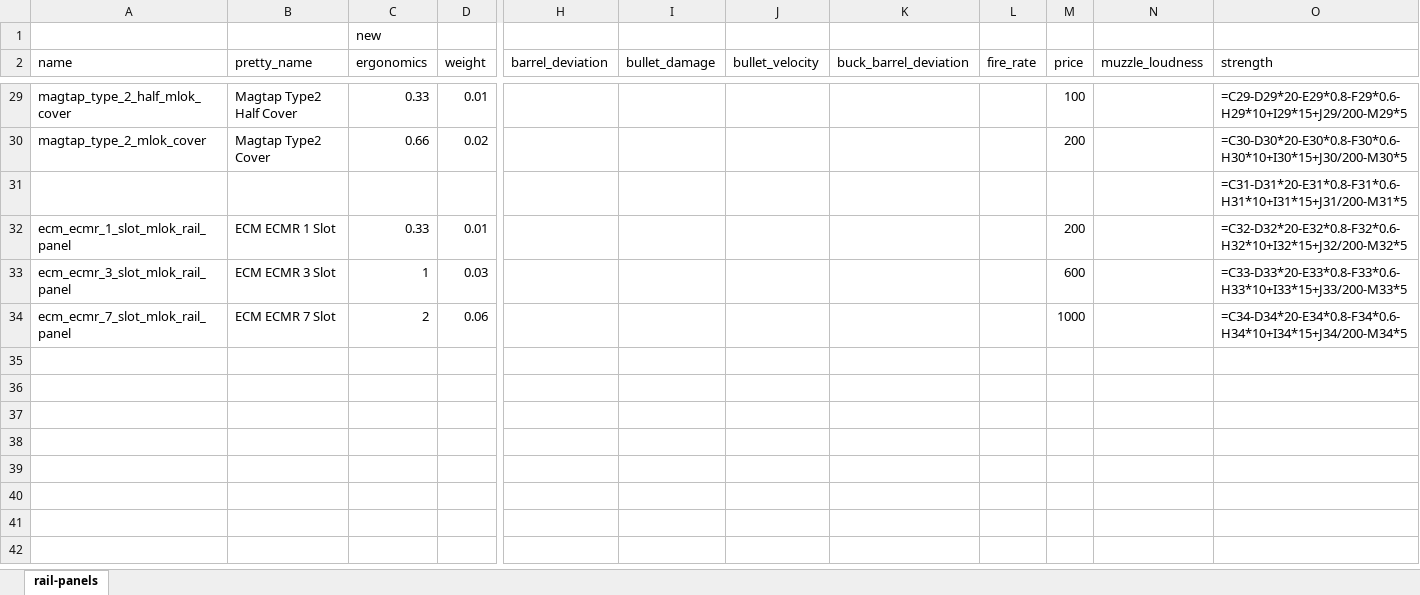
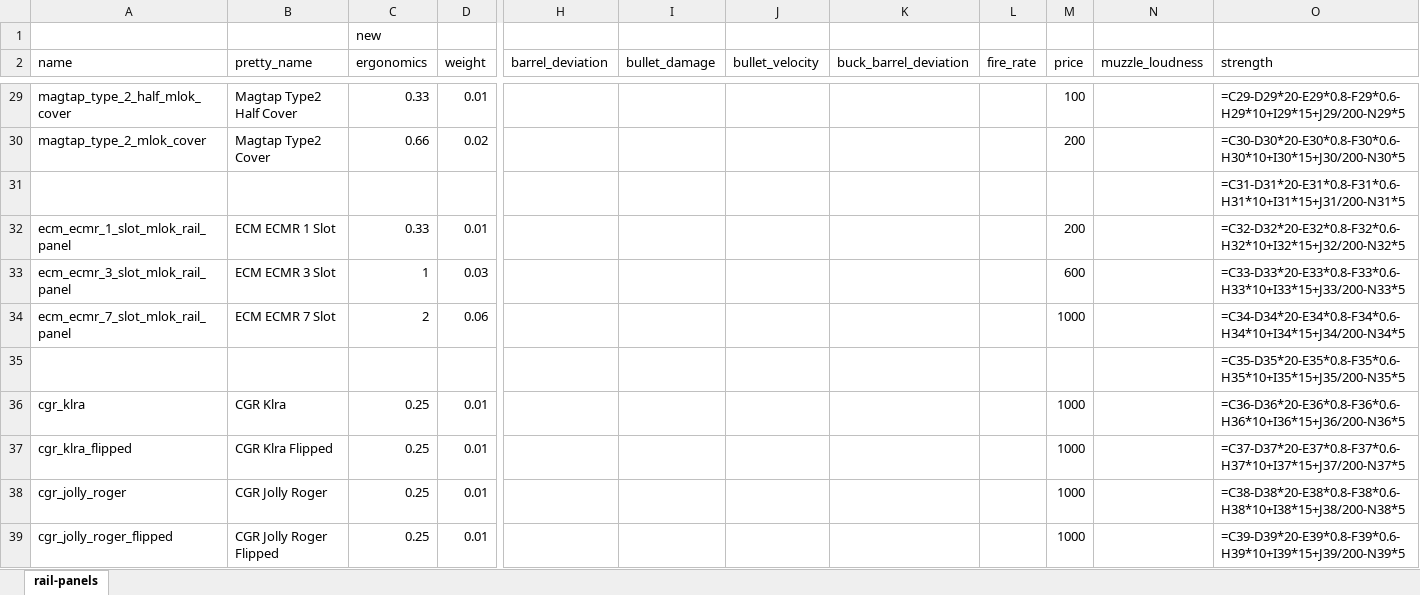
Before and after one commit to recoil-group/deadline-balancing, an Excel workbook: changes/rail-panels.xlsx, sheet rail-panels, drawn as a sheet; only a part is shown, gaps mark what is left out; values as stored, in another font and other column widths than the file's, no borders; formulas without a stored value are shown as written; rows hold the shown columns only; the diff covers the shown part only; the diff names each change by its address in the sheet, - before the commit and + after, or states it on an @@ line.

Commit message:
rail panel sheet: fix strength formula, add CGR panels

```diff
--- a/changes/rail-panels.xlsx (sheet rail-panels)
+++ b/changes/rail-panels.xlsx (sheet rail-panels)
-O29 (strength): =C29-D29*20-E29*0.8-F29*0.6-H29*10+I29*15+J29/200-M29*5
+O29 (strength): =C29-D29*20-E29*0.8-F29*0.6-H29*10+I29*15+J29/200-N29*5
-O30 (strength): =C30-D30*20-E30*0.8-F30*0.6-H30*10+I30*15+J30/200-M30*5
+O30 (strength): =C30-D30*20-E30*0.8-F30*0.6-H30*10+I30*15+J30/200-N30*5
-O31 (strength): =C31-D31*20-E31*0.8-F31*0.6-H31*10+I31*15+J31/200-M31*5
+O31 (strength): =C31-D31*20-E31*0.8-F31*0.6-H31*10+I31*15+J31/200-N31*5
-O32 (strength): =C32-D32*20-E32*0.8-F32*0.6-H32*10+I32*15+J32/200-M32*5
+O32 (strength): =C32-D32*20-E32*0.8-F32*0.6-H32*10+I32*15+J32/200-N32*5
-O33 (strength): =C33-D33*20-E33*0.8-F33*0.6-H33*10+I33*15+J33/200-M33*5
+O33 (strength): =C33-D33*20-E33*0.8-F33*0.6-H33*10+I33*15+J33/200-N33*5
-O34 (strength): =C34-D34*20-E34*0.8-F34*0.6-H34*10+I34*15+J34/200-M34*5
+O34 (strength): =C34-D34*20-E34*0.8-F34*0.6-H34*10+I34*15+J34/200-N34*5
+row 35:  |  |  |  |  |  |  |  |  |  |  | =C35-D35*20-E35*0.8-F35*0.6-H35*10+I35*15+J35/200-N35*5
+row 36: cgr_klra | CGR Klra | 0.25 | 0.01 |  |  |  |  |  | 1000 |  | =C36-D36*20-E36*0.8-F36*0.6-H36*10+I36*15+J36/200-N36*5
+row 37: cgr_klra_flipped | CGR Klra Flipped | 0.25 | 0.01 |  |  |  |  |  | 1000 |  | =C37-D37*20-E37*0.8-F37*0.6-H37*10+I37*15+J37/200-N37*5
+row 38: cgr_jolly_roger | CGR Jolly Roger | 0.25 | 0.01 |  |  |  |  |  | 1000 |  | =C38-D38*20-E38*0.8-F38*0.6-H38*10+I38*15+J38/200-N38*5
+row 39: cgr_jolly_roger_flipped | CGR Jolly Roger Flipped | 0.25 | 0.01 |  |  |  |  |  | 1000 |  | =C39-D39*20-E39*0.8-F39*0.6-H39*10+I39*15+J39/200-N39*5
```
Also changed, not shown: 10 added rows and 26 edited cells elsewhere in this sheet.
